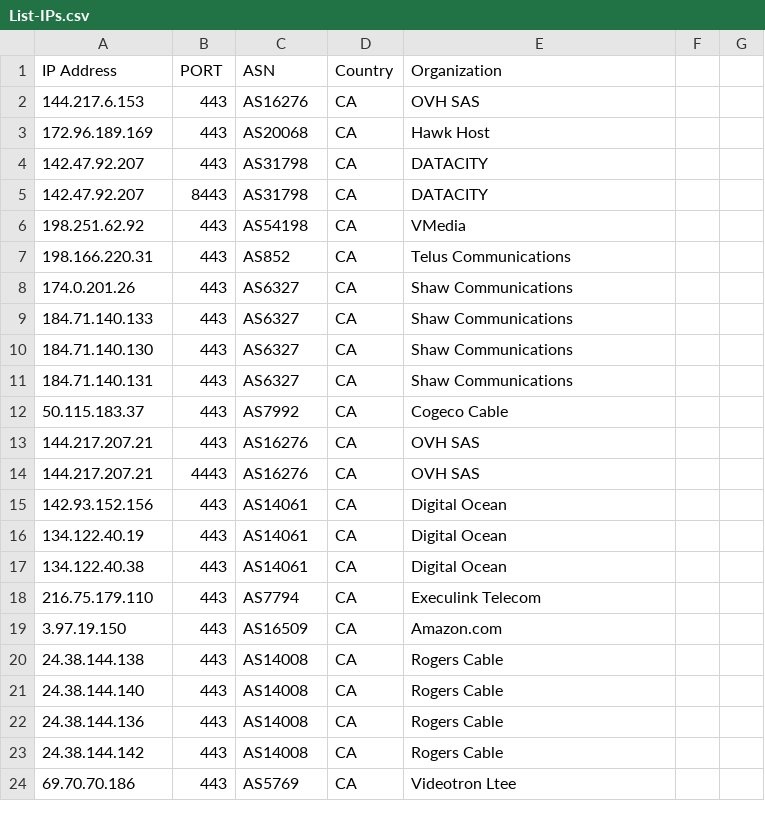
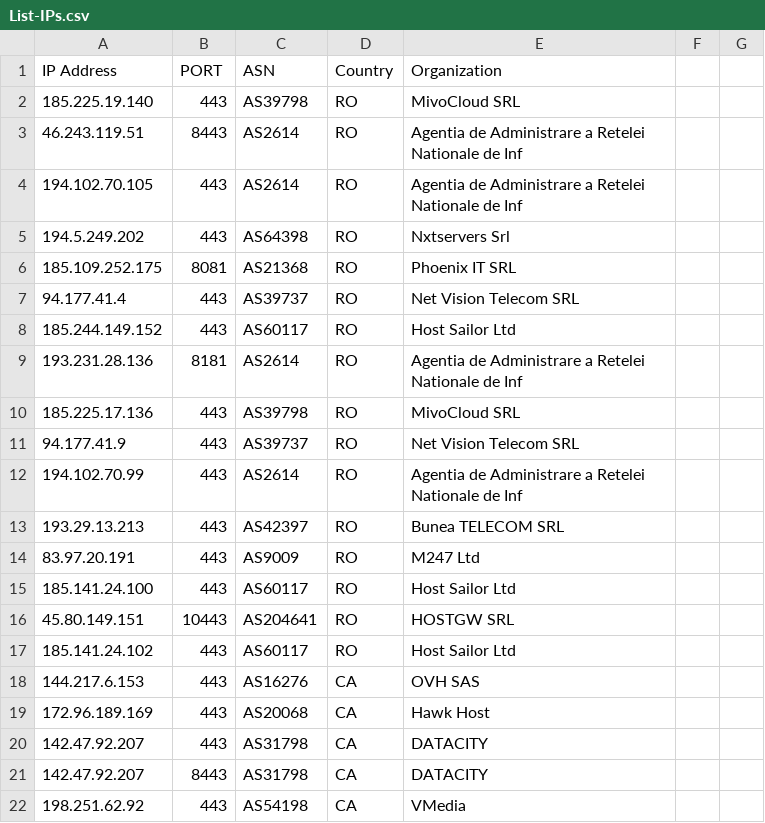
Before and after one commit to Jon-Liv/CS_Obs, a CSV file: List-IPs.csv, drawn as a sheet; only a part is shown; the shorter side is filled out with more unchanged rows; the diff names each change by its address in the sheet, - before the commit and + after, or states it on an @@ line.

Commit message:
Update List-IPs.csv

```diff
--- a/List-IPs.csv
+++ b/List-IPs.csv
+row 2: 185.225.19.140 | 443 | AS39798 | RO | MivoCloud SRL
+row 3: 46.243.119.51 | 8443 | AS2614 | RO | Agentia de Administrare a Retelei Nationale de Inf
+row 4: 194.102.70.105 | 443 | AS2614 | RO | Agentia de Administrare a Retelei Nationale de Inf
+row 5: 194.5.249.202 | 443 | AS64398 | RO | Nxtservers Srl
+row 6: 185.109.252.175 | 8081 | AS21368 | RO | Phoenix IT SRL
+row 7: 94.177.41.4 | 443 | AS39737 | RO | Net Vision Telecom SRL
+row 8: 185.244.149.152 | 443 | AS60117 | RO | Host Sailor Ltd
+row 9: 193.231.28.136 | 8181 | AS2614 | RO | Agentia de Administrare a Retelei Nationale de Inf
+row 10: 185.225.17.136 | 443 | AS39798 | RO | MivoCloud SRL
+row 11: 94.177.41.9 | 443 | AS39737 | RO | Net Vision Telecom SRL
+row 12: 194.102.70.99 | 443 | AS2614 | RO | Agentia de Administrare a Retelei Nationale de Inf
+row 13: 193.29.13.213 | 443 | AS42397 | RO | Bunea TELECOM SRL
+row 14: 83.97.20.191 | 443 | AS9009 | RO | M247 Ltd
+row 15: 185.141.24.100 | 443 | AS60117 | RO | Host Sailor Ltd
+row 16: 45.80.149.151 | 10443 | AS204641 | RO | HOSTGW SRL
+row 17: 185.141.24.102 | 443 | AS60117 | RO | Host Sailor Ltd
```
